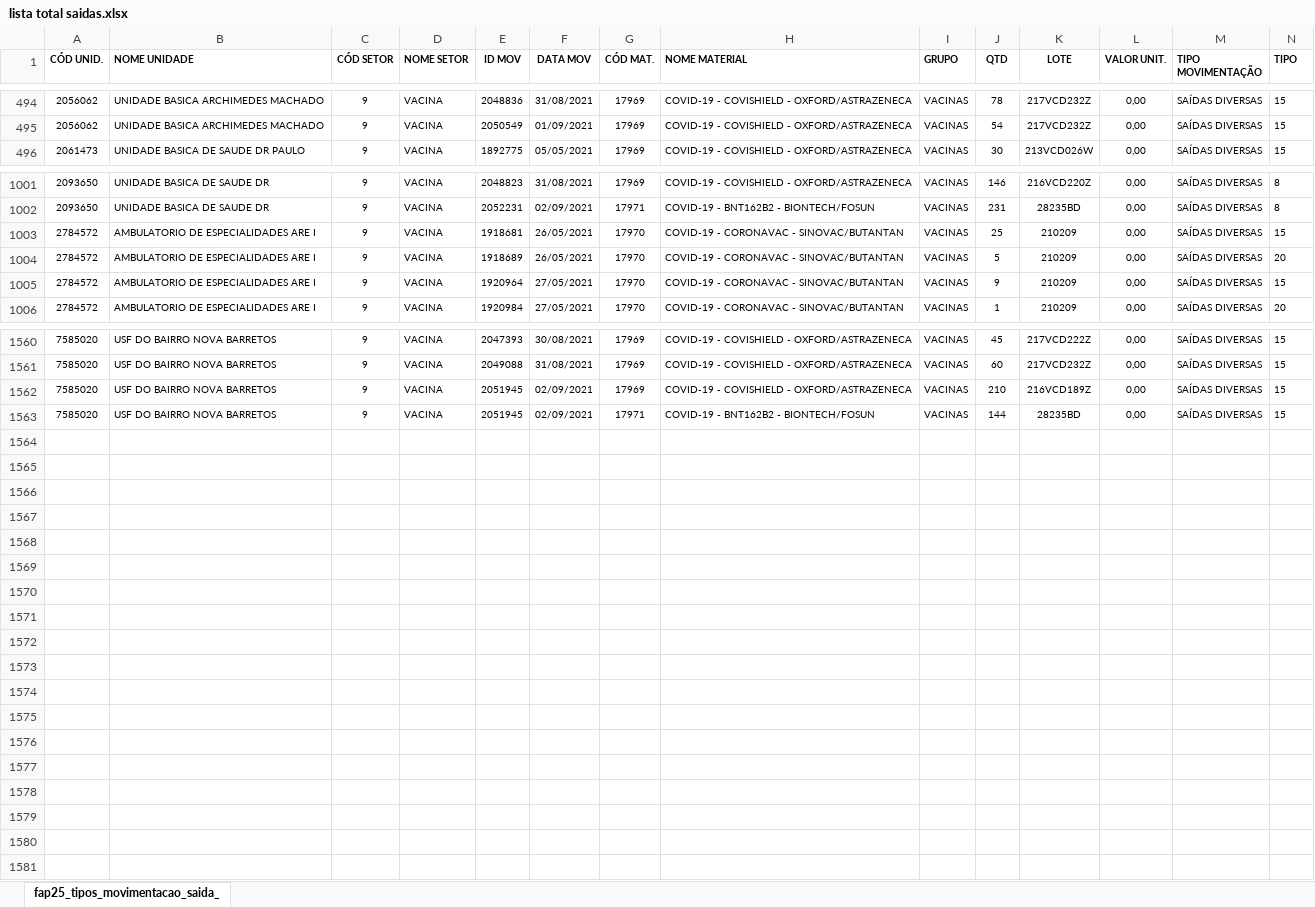
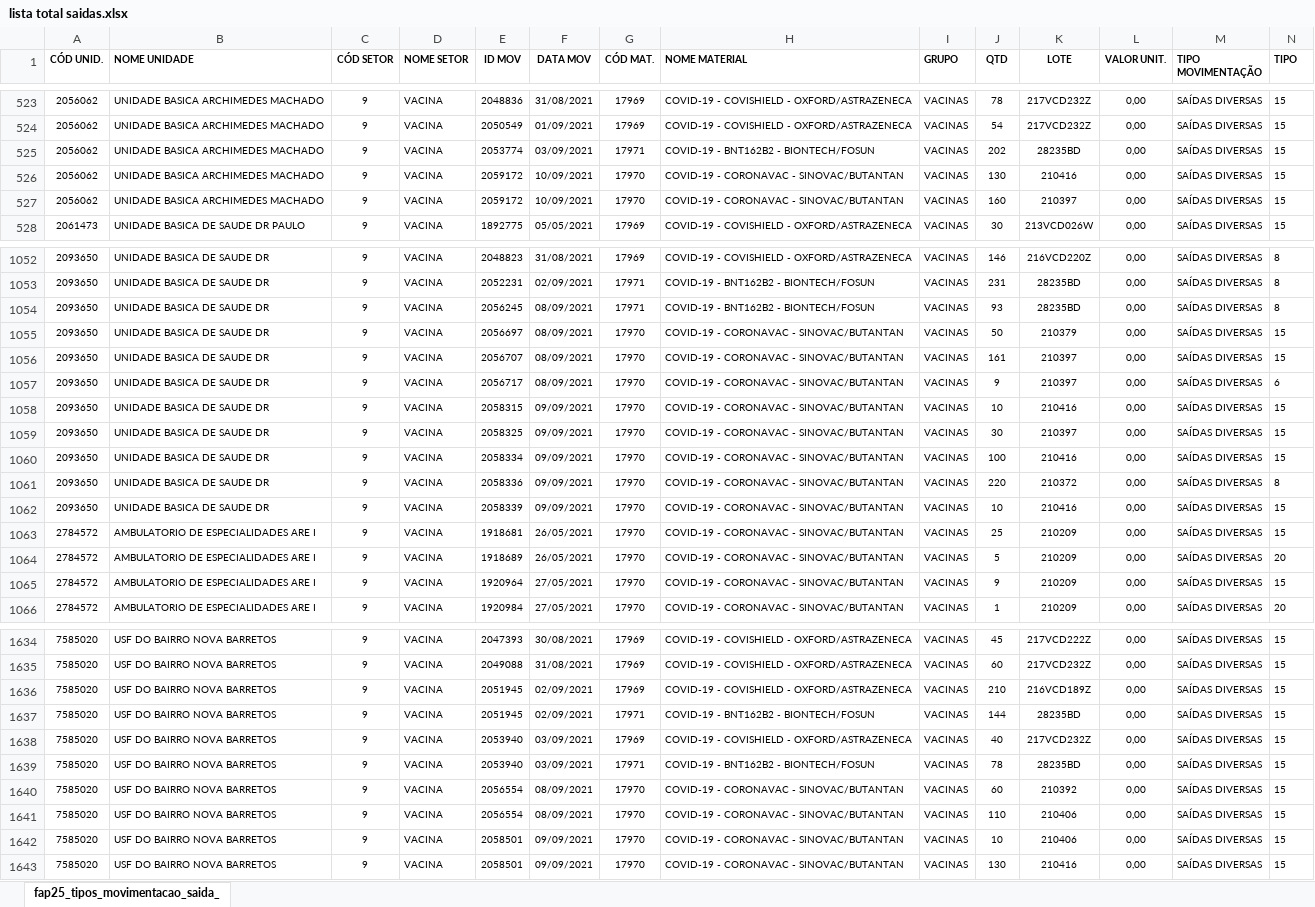
Before and after one commit to Arcusgaldan/Corona, an Excel workbook: Relatório Vig. Epid/lista total saidas.xlsx, sheet fap25_tipos_movimentacao_saida_, drawn as a sheet; only a part is shown, gaps mark what is left out; values as stored, in another font and other column widths than the file's, no borders; the diff covers the shown part only; the diff names each change by its address in the sheet, - before the commit and + after, or states it on an @@ line.

```diff
--- a/Relatório Vig. Epid/lista total saidas.xlsx (sheet fap25_tipos_movimentacao_saida_)
+++ b/Relatório Vig. Epid/lista total saidas.xlsx (sheet fap25_tipos_movimentacao_saida_)
+row 525: 2056062 | UNIDADE BASICA ARCHIMEDES MACHADO | 9 | VACINA | 2053774 | 03/09/2021 | 17971 | COVID-19 - BNT162B2 - BIONTECH/FOSUN | VACINAS | 202 | 28235BD | 0,00 | SAÍDAS DIVERSAS | 15
+row 526: 2056062 | UNIDADE BASICA ARCHIMEDES MACHADO | 9 | VACINA | 2059172 | 10/09/2021 | 17970 | COVID-19 - CORONAVAC - SINOVAC/BUTANTAN | VACINAS | 130 | 210416 | 0,00 | SAÍDAS DIVERSAS | 15
+row 527: 2056062 | UNIDADE BASICA ARCHIMEDES MACHADO | 9 | VACINA | 2059172 | 10/09/2021 | 17970 | COVID-19 - CORONAVAC - SINOVAC/BUTANTAN | VACINAS | 160 | 210397 | 0,00 | SAÍDAS DIVERSAS | 15
+row 1054: 2093650 | UNIDADE BASICA DE SAUDE DR | 9 | VACINA | 2056245 | 08/09/2021 | 17971 | COVID-19 - BNT162B2 - BIONTECH/FOSUN | VACINAS | 93 | 28235BD | 0,00 | SAÍDAS DIVERSAS | 8
+row 1055: 2093650 | UNIDADE BASICA DE SAUDE DR | 9 | VACINA | 2056697 | 08/09/2021 | 17970 | COVID-19 - CORONAVAC - SINOVAC/BUTANTAN | VACINAS | 50 | 210379 | 0,00 | SAÍDAS DIVERSAS | 15
+row 1056: 2093650 | UNIDADE BASICA DE SAUDE DR | 9 | VACINA | 2056707 | 08/09/2021 | 17970 | COVID-19 - CORONAVAC - SINOVAC/BUTANTAN | VACINAS | 161 | 210397 | 0,00 | SAÍDAS DIVERSAS | 15
+row 1057: 2093650 | UNIDADE BASICA DE SAUDE DR | 9 | VACINA | 2056717 | 08/09/2021 | 17970 | COVID-19 - CORONAVAC - SINOVAC/BUTANTAN | VACINAS | 9 | 210397 | 0,00 | SAÍDAS DIVERSAS | 6
+row 1058: 2093650 | UNIDADE BASICA DE SAUDE DR | 9 | VACINA | 2058315 | 09/09/2021 | 17970 | COVID-19 - CORONAVAC - SINOVAC/BUTANTAN | VACINAS | 10 | 210416 | 0,00 | SAÍDAS DIVERSAS | 15
+row 1059: 2093650 | UNIDADE BASICA DE SAUDE DR | 9 | VACINA | 2058325 | 09/09/2021 | 17970 | COVID-19 - CORONAVAC - SINOVAC/BUTANTAN | VACINAS | 30 | 210397 | 0,00 | SAÍDAS DIVERSAS | 15
+row 1060: 2093650 | UNIDADE BASICA DE SAUDE DR | 9 | VACINA | 2058334 | 09/09/2021 | 17970 | COVID-19 - CORONAVAC - SINOVAC/BUTANTAN | VACINAS | 100 | 210416 | 0,00 | SAÍDAS DIVERSAS | 15
+row 1061: 2093650 | UNIDADE BASICA DE SAUDE DR | 9 | VACINA | 2058336 | 09/09/2021 | 17970 | COVID-19 - CORONAVAC - SINOVAC/BUTANTAN | VACINAS | 220 | 210372 | 0,00 | SAÍDAS DIVERSAS | 8
+row 1062: 2093650 | UNIDADE BASICA DE SAUDE DR | 9 | VACINA | 2058339 | 09/09/2021 | 17970 | COVID-19 - CORONAVAC - SINOVAC/BUTANTAN | VACINAS | 10 | 210416 | 0,00 | SAÍDAS DIVERSAS | 15
+row 1638: 7585020 | USF DO BAIRRO NOVA BARRETOS | 9 | VACINA | 2053940 | 03/09/2021 | 17969 | COVID-19 - COVISHIELD - OXFORD/ASTRAZENECA | VACINAS | 40 | 217VCD232Z | 0,00 | SAÍDAS DIVERSAS | 15
+row 1639: 7585020 | USF DO BAIRRO NOVA BARRETOS | 9 | VACINA | 2053940 | 03/09/2021 | 17971 | COVID-19 - BNT162B2 - BIONTECH/FOSUN | VACINAS | 78 | 28235BD | 0,00 | SAÍDAS DIVERSAS | 15
+row 1640: 7585020 | USF DO BAIRRO NOVA BARRETOS | 9 | VACINA | 2056554 | 08/09/2021 | 17970 | COVID-19 - CORONAVAC - SINOVAC/BUTANTAN | VACINAS | 60 | 210392 | 0,00 | SAÍDAS DIVERSAS | 15
+row 1641: 7585020 | USF DO BAIRRO NOVA BARRETOS | 9 | VACINA | 2056554 | 08/09/2021 | 17970 | COVID-19 - CORONAVAC - SINOVAC/BUTANTAN | VACINAS | 110 | 210406 | 0,00 | SAÍDAS DIVERSAS | 15
+row 1642: 7585020 | USF DO BAIRRO NOVA BARRETOS | 9 | VACINA | 2058501 | 09/09/2021 | 17970 | COVID-19 - CORONAVAC - SINOVAC/BUTANTAN | VACINAS | 10 | 210406 | 0,00 | SAÍDAS DIVERSAS | 15
+row 1643: 7585020 | USF DO BAIRRO NOVA BARRETOS | 9 | VACINA | 2058501 | 09/09/2021 | 17970 | COVID-19 - CORONAVAC - SINOVAC/BUTANTAN | VACINAS | 130 | 210416 | 0,00 | SAÍDAS DIVERSAS | 15
```
Also changed, not shown: 62 added rows elsewhere in this sheet, Relatório Vig. Epid/disp sem agravo.xlsx, 21 other files.
